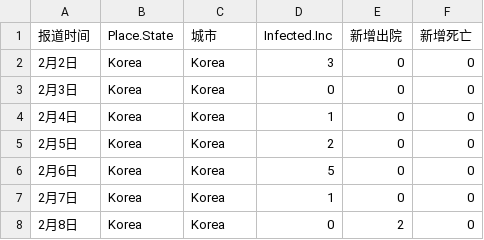
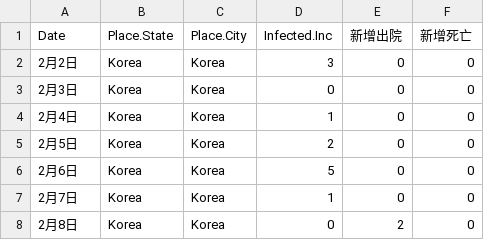
Before and after one commit to MHPIRIS/ransac, a CSV file: data/ncov_20200205.csv, drawn as a sheet; only a part is shown.

Commit message:
Update ncov_20200205.csv

```diff
--- a/data/ncov_20200205.csv
+++ b/data/ncov_20200205.csv
@@ -1,2 +1,2 @@
-报道时间,Place.State,城市,Infected.Inc,新增出院,新增死亡
+Date,Place.State,Place.City,Infected.Inc,新增出院,新增死亡
 2月2日,Korea,Korea,3,0,0
```
